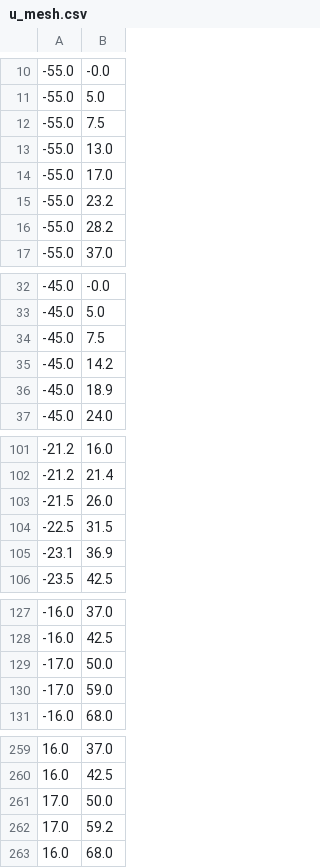
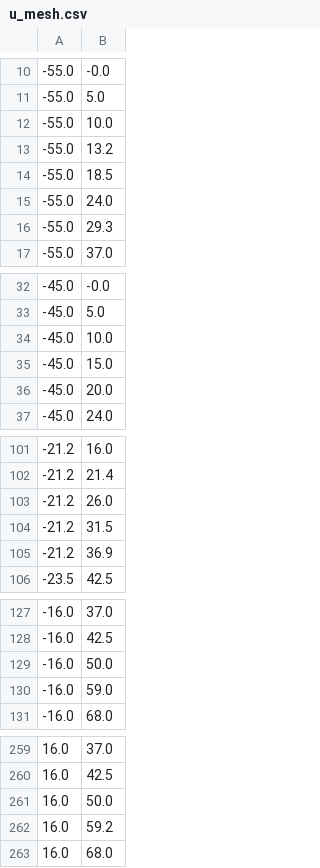
Before and after one commit to elgatogavin/sublimation, a CSV file: u_mesh.csv, drawn as a sheet; only a part is shown, gaps mark what is left out; the diff covers the shown part only.

```diff
--- a/u_mesh.csv
+++ b/u_mesh.csv
@@ -11,7 +11,7 @@
 -55.0,5.0
--55.0,7.5
--55.0,13.0
--55.0,17.0
--55.0,23.2
--55.0,28.2
+-55.0,10.0
+-55.0,13.2
+-55.0,18.5
+-55.0,24.0
+-55.0,29.3
 -55.0,37.0
@@ -33,5 +33,5 @@
 -45.0,5.0
--45.0,7.5
--45.0,14.2
--45.0,18.9
+-45.0,10.0
+-45.0,15.0
+-45.0,20.0
 -45.0,24.0
@@ -102,5 +102,5 @@
 -21.2,21.4
--21.5,26.0
--22.5,31.5
--23.1,36.9
+-21.2,26.0
+-21.2,31.5
+-21.2,36.9
 -23.5,42.5
@@ -128,4 +128,4 @@
 -16.0,42.5
--17.0,50.0
--17.0,59.0
+-16.0,50.0
+-16.0,59.0
 -16.0,68.0
@@ -260,4 +260,4 @@
 16.0,42.5
-17.0,50.0
-17.0,59.2
+16.0,50.0
+16.0,59.2
 16.0,68.0
```
Also changed, not shown: 6 edited cells elsewhere in this file, grid.csv, grid_final.csv, 14 other files.
